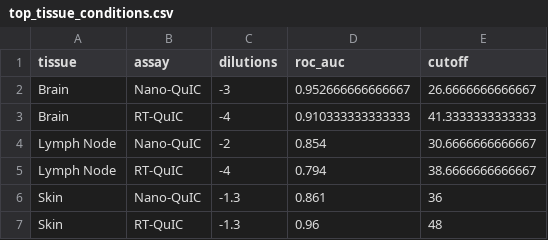
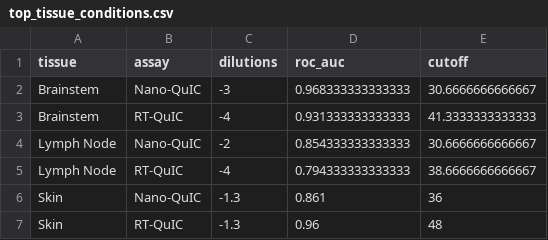
Before and after one commit to gage1145/norwegian-cervids, a CSV file: data/top_tissue_conditions.csv, drawn as a sheet.

```diff
--- a/data/top_tissue_conditions.csv
+++ b/data/top_tissue_conditions.csv
@@ -1,6 +1,6 @@
 "tissue","assay","dilutions","roc_auc","cutoff"
-"Brain","Nano-QuIC",-3,0.952666666666667,26.6666666666667
-"Brain","RT-QuIC",-4,0.910333333333333,41.3333333333333
-"Lymph Node","Nano-QuIC",-2,0.854,30.6666666666667
-"Lymph Node","RT-QuIC",-4,0.794,38.6666666666667
+"Brainstem","Nano-QuIC",-3,0.968333333333333,30.6666666666667
+"Brainstem","RT-QuIC",-4,0.931333333333333,41.3333333333333
+"Lymph Node","Nano-QuIC",-2,0.854333333333333,30.6666666666667
+"Lymph Node","RT-QuIC",-4,0.794333333333333,38.6666666666667
 "Skin","Nano-QuIC",-1.3,0.861,36
```
Also changed, not shown: data/aucs.csv, data/top_all.csv, 23 other files.
